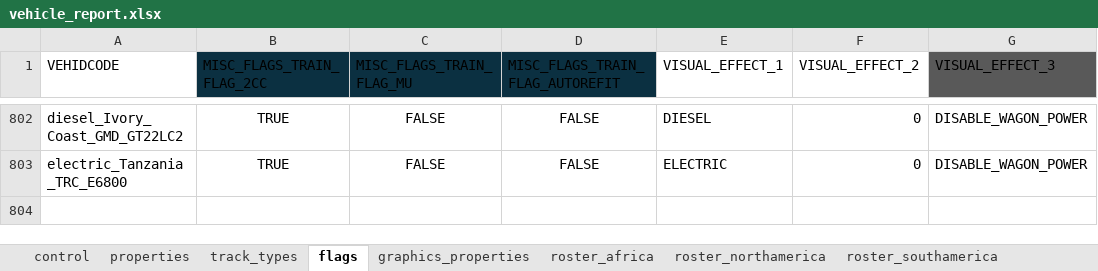
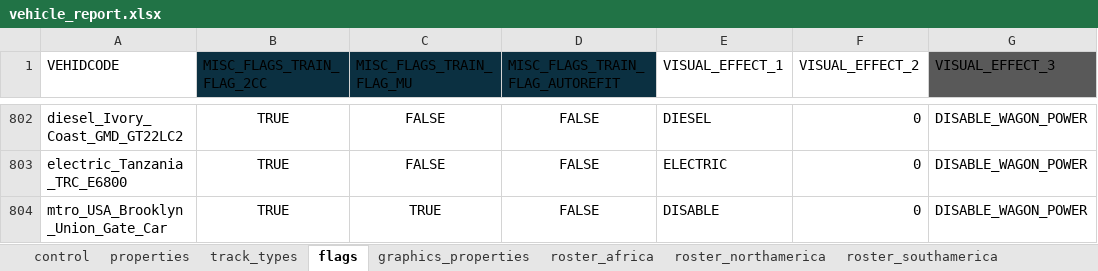
Before and after one commit to nemethviktor/2ccts_revival, an Excel workbook: tools/vehicle_report.xlsx, sheet flags, drawn as a sheet; only a part is shown, gaps mark what is left out; values as stored, in another font and other column widths than the file's, no borders; conditional formats and table styles not drawn; the diff names each change by its address in the sheet, - before the commit and + after, or states it on an @@ line.

Commit message:
Cloned `Brooklyn Union Gate Car` from Single-Metro to normal Metro

```diff
--- a/tools/vehicle_report.xlsx (sheet flags)
+++ b/tools/vehicle_report.xlsx (sheet flags)
+row 804: mtro_USA_Brooklyn_Union_Gate_Car | TRUE | TRUE | FALSE | DISABLE | 0 | DISABLE_WAGON_POWER
```
Also changed, not shown: sheet control, sheet properties, sheet track_types, sheet graphics_properties, sheet roster, hidden cells, 11 other files.
